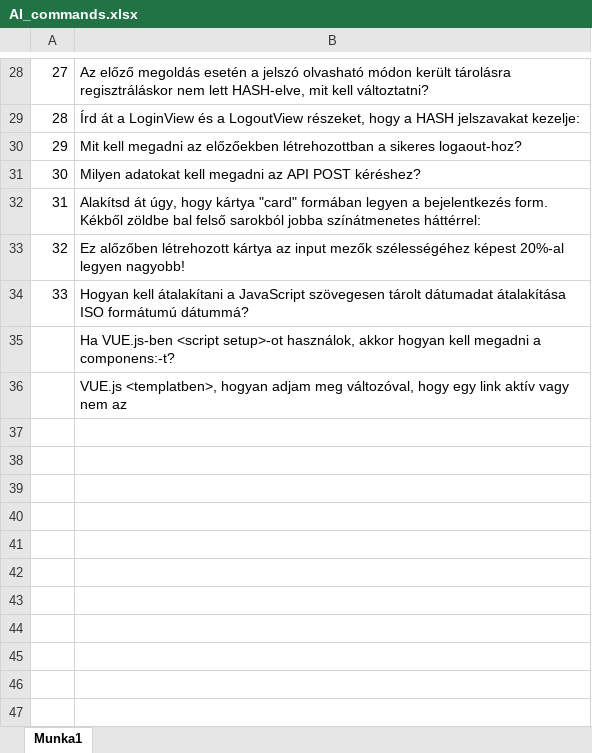
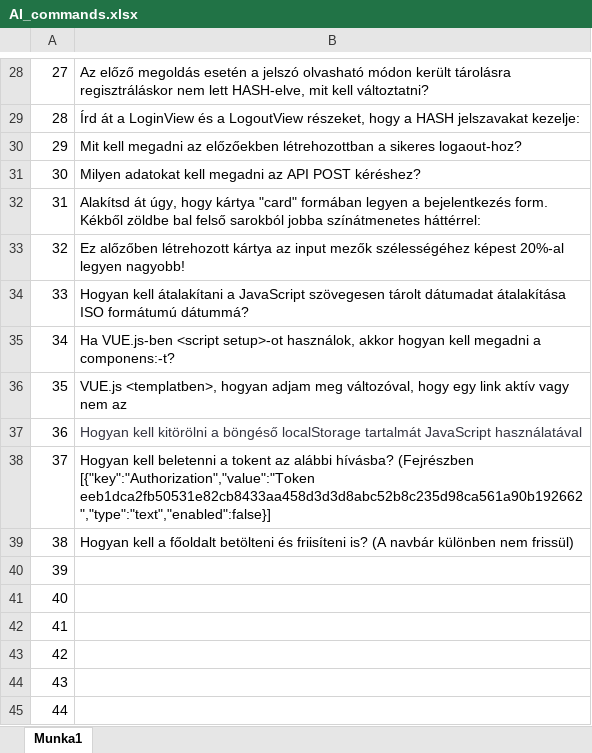
Before and after one commit to Jupieter/Django_Vue_Docker_Flashcard, an Excel workbook: AI_commands.xlsx, sheet Munka1, drawn as a sheet; only a part is shown, gaps mark what is left out; values as stored, in another font and other column widths than the file's, no borders; charts and pictures not drawn; the diff names each change by its address in the sheet, - before the commit and + after, or states it on an @@ line.

```diff
--- a/AI_commands.xlsx (sheet Munka1)
+++ b/AI_commands.xlsx (sheet Munka1)
@@ column A renumbered between rows 35 and 36 @@
+row 37: 36 | Hogyan kell kitörölni a böngéső localStorage tartalmát JavaScript használatával
+row 38: 37 | Hogyan kell beletenni a tokent az alábbi hívásba? (Fejrészben [{"key":"Authorization","value":"Token eeb1dca2fb50531e82cb8433aa458d3d3d8abc52b8c235d98ca561a90b192662","type":"text","enabled":false}]
+row 39: 38 | Hogyan kell a főoldalt betölteni és friisíteni is? (A navbár különben nem frissül)
+row 40: 39
+row 41: 40
+row 42: 41
+row 43: 42
+row 44: 43
+row 45: 44
```
Also changed, not shown: charts or pictures, 8 other files.
